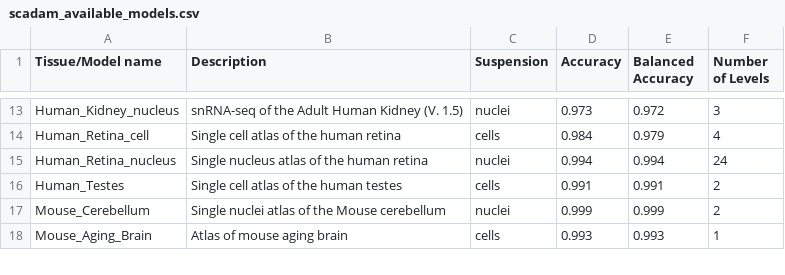
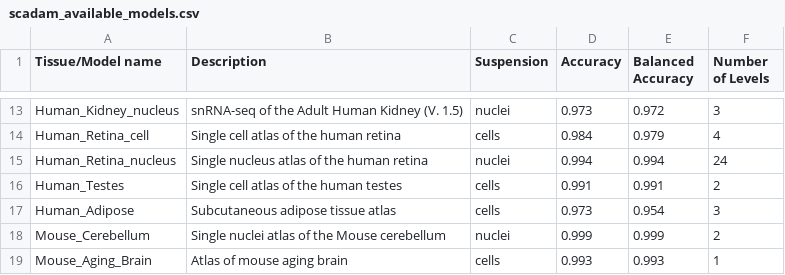
Before and after one commit to Chechekhins/scParadise, a CSV file: scadam_available_models.csv, drawn as a sheet; only a part is shown, gaps mark what is left out; the diff names each change by its address in the sheet, - before the commit and + after, or states it on an @@ line.

Commit message:
Update scadam_available_models.csv

```diff
--- a/scadam_available_models.csv
+++ b/scadam_available_models.csv
+row 17: Human_Adipose | Subcutaneous adipose tissue atlas | cells | 0.973 | 0.954 | 3
```
